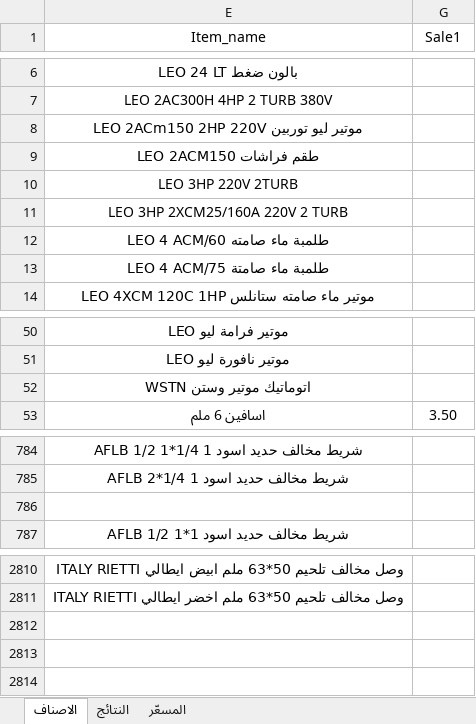
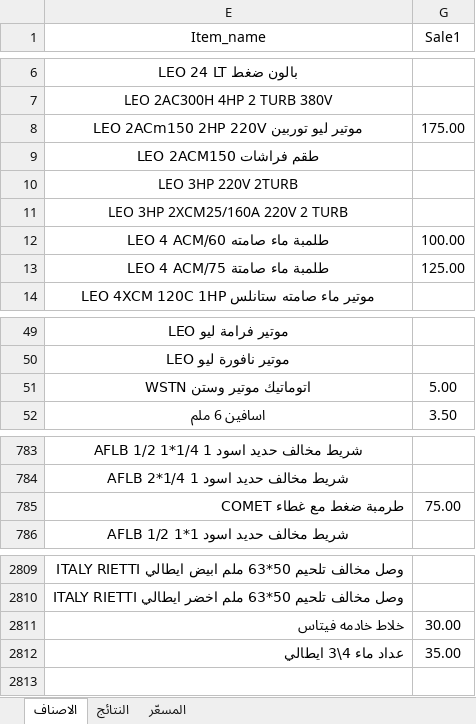
Before and after one commit to dabbousbasta/ITEM_PRICES, an Excel workbook: الاصناف.xlsx, sheet الاصناف, drawn as a sheet; only a part is shown, gaps mark what is left out; values as stored, in another font and other column widths than the file's, no borders; table styles not drawn; addresses are those after the commit; the diff covers the shown part only; the diff names each change by its address in the sheet, - before the commit and + after, or states it on an @@ line.

```diff
--- a/الاصناف.xlsx (sheet الاصناف)
+++ b/الاصناف.xlsx (sheet الاصناف)
-G8 (Sale1): (empty)
+G8 (Sale1): 175.00
-G12 (Sale1): (empty)
+G12 (Sale1): 100.00
-G13 (Sale1): (empty)
+G13 (Sale1): 125.00
-G51 (Sale1): (empty)
+G51 (Sale1): 5.00
-row 785: (empty)
+row 785: طرمبة ضغط مع غطاء COMET | 75.00
-row 2811: (empty)
+row 2811: خلاط خادمه فيتاس | 30.00
-row 2812: (empty)
+row 2812: عداد ماء 4\3 ايطالي | 35.00
```
Also changed, not shown: 1 removed row and 10 edited cells elsewhere in this sheet, sheet المسعّر, sheet النتائج, formulas that keep their value, hidden cells.
